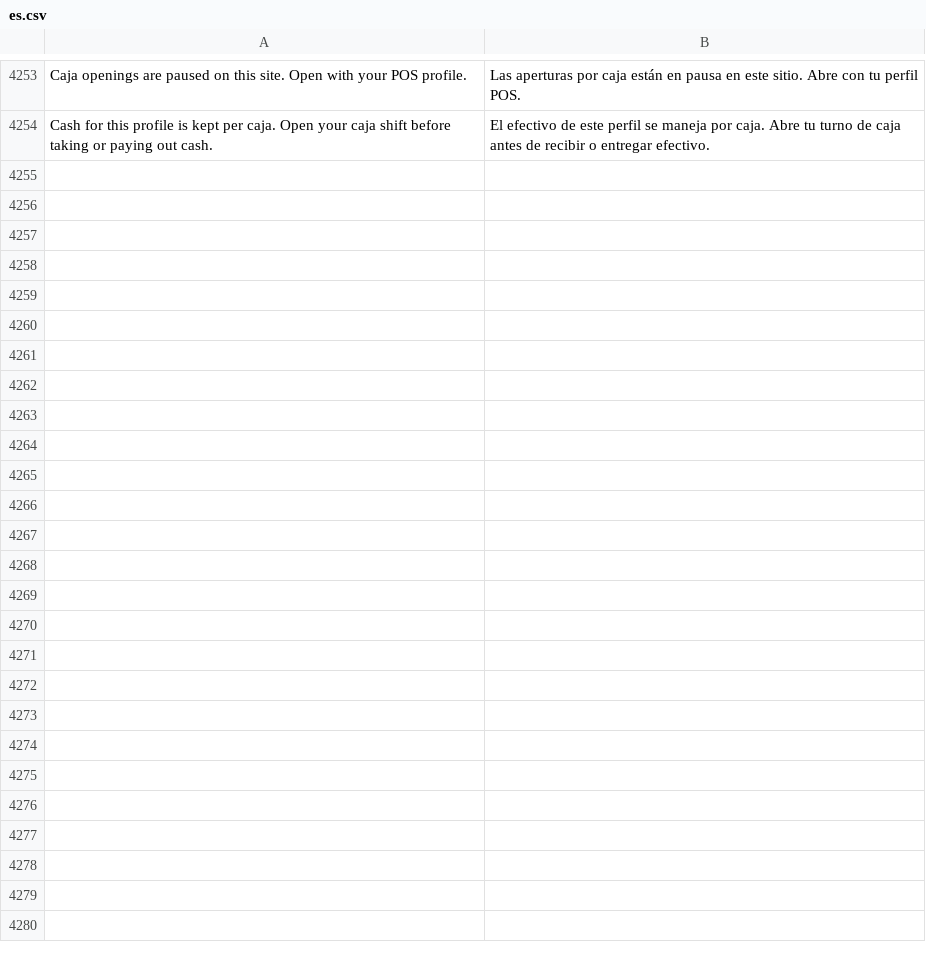
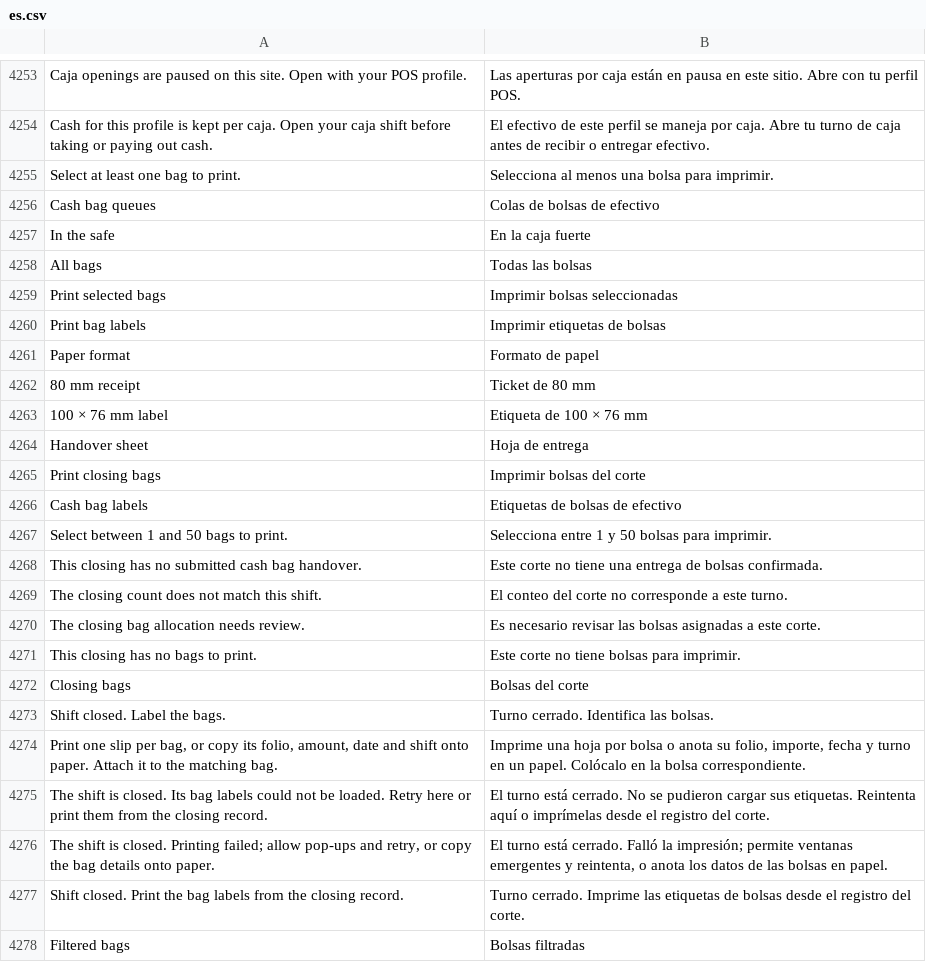
Before and after one commit to HolyMC2/POS-Awesome, a CSV file: posawesome/translations/es.csv, drawn as a sheet; only a part is shown, gaps mark what is left out.

Commit message:
feat(cash): identify bags and print closing handovers

```diff
--- a/posawesome/translations/es.csv
+++ b/posawesome/translations/es.csv
@@ -4254 +4254,25 @@ Caja openings are paused on this site. Open with your POS profile.,Las aperturas
 Cash for this profile is kept per caja. Open your caja shift before taking or paying out cash.,El efectivo de este perfil se maneja por caja. Abre tu turno de caja antes de recibir o entregar efectivo.
+Select at least one bag to print.,Selecciona al menos una bolsa para imprimir.
+Cash bag queues,Colas de bolsas de efectivo
+In the safe,En la caja fuerte
+All bags,Todas las bolsas
+Print selected bags,Imprimir bolsas seleccionadas
+Print bag labels,Imprimir etiquetas de bolsas
+Paper format,Formato de papel
+80 mm receipt,Ticket de 80 mm
+100 × 76 mm label,Etiqueta de 100 × 76 mm
+Handover sheet,Hoja de entrega
+Print closing bags,Imprimir bolsas del corte
+Cash bag labels,Etiquetas de bolsas de efectivo
+Select between 1 and 50 bags to print.,Selecciona entre 1 y 50 bolsas para imprimir.
+This closing has no submitted cash bag handover.,Este corte no tiene una entrega de bolsas confirmada.
+The closing count does not match this shift.,El conteo del corte no corresponde a este turno.
+The closing bag allocation needs review.,Es necesario revisar las bolsas asignadas a este corte.
+This closing has no bags to print.,Este corte no tiene bolsas para imprimir.
+Closing bags,Bolsas del corte
+Shift closed. Label the bags.,Turno cerrado. Identifica las bolsas.
+"Print one slip per bag, or copy its folio, amount, date and shift onto paper. Attach it to the matching bag.","Imprime una hoja por bolsa o anota su folio, importe, fecha y turno en un papel. Colócalo en la bolsa correspondiente."
+The shift is closed. Its bag labels could not be loaded. Retry here or print them from the closing record.,El turno está cerrado. No se pudieron cargar sus etiquetas. Reintenta aquí o imprímelas desde el registro del corte.
+"The shift is closed. Printing failed; allow pop-ups and retry, or copy the bag details onto paper.","El turno está cerrado. Falló la impresión; permite ventanas emergentes y reintenta, o anota los datos de las bolsas en papel."
+Shift closed. Print the bag labels from the closing record.,Turno cerrado. Imprime las etiquetas de bolsas desde el registro del corte.
+Filtered bags,Bolsas filtradas
```
Also changed, not shown: 13 other files.
